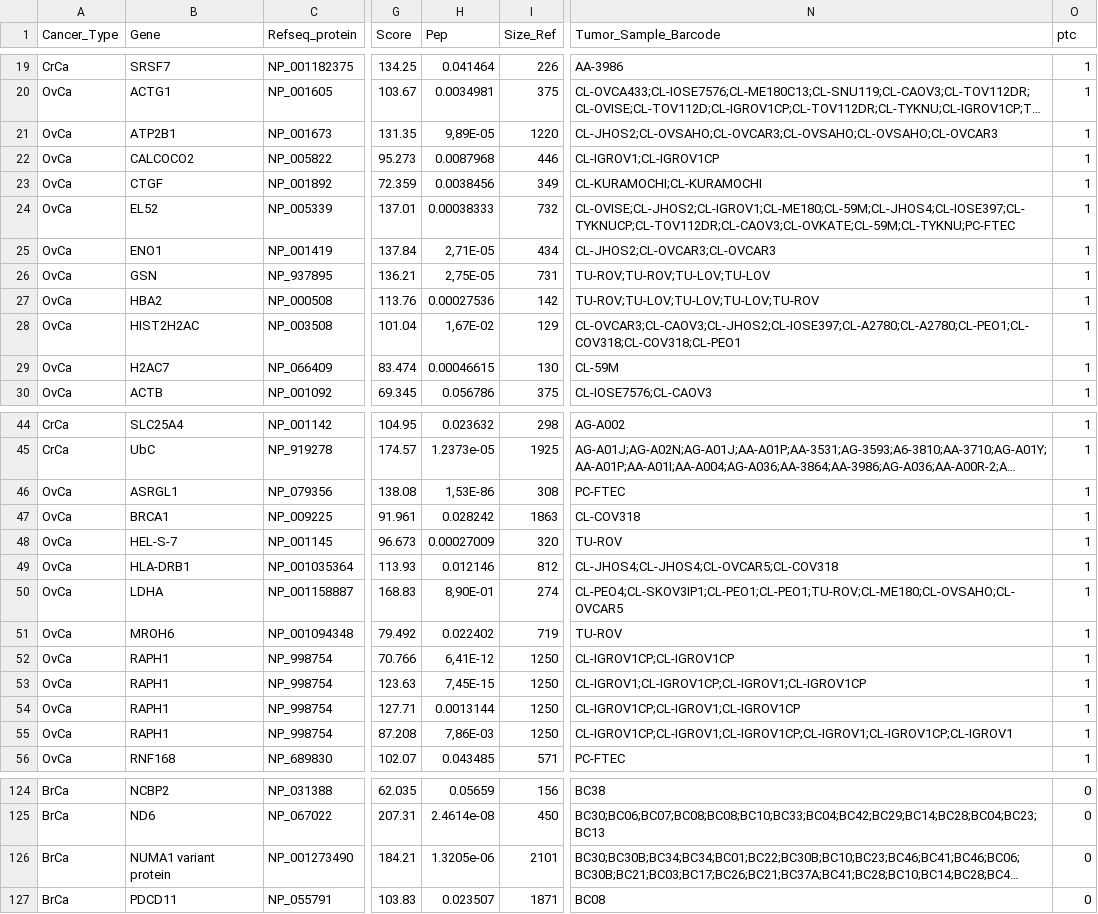
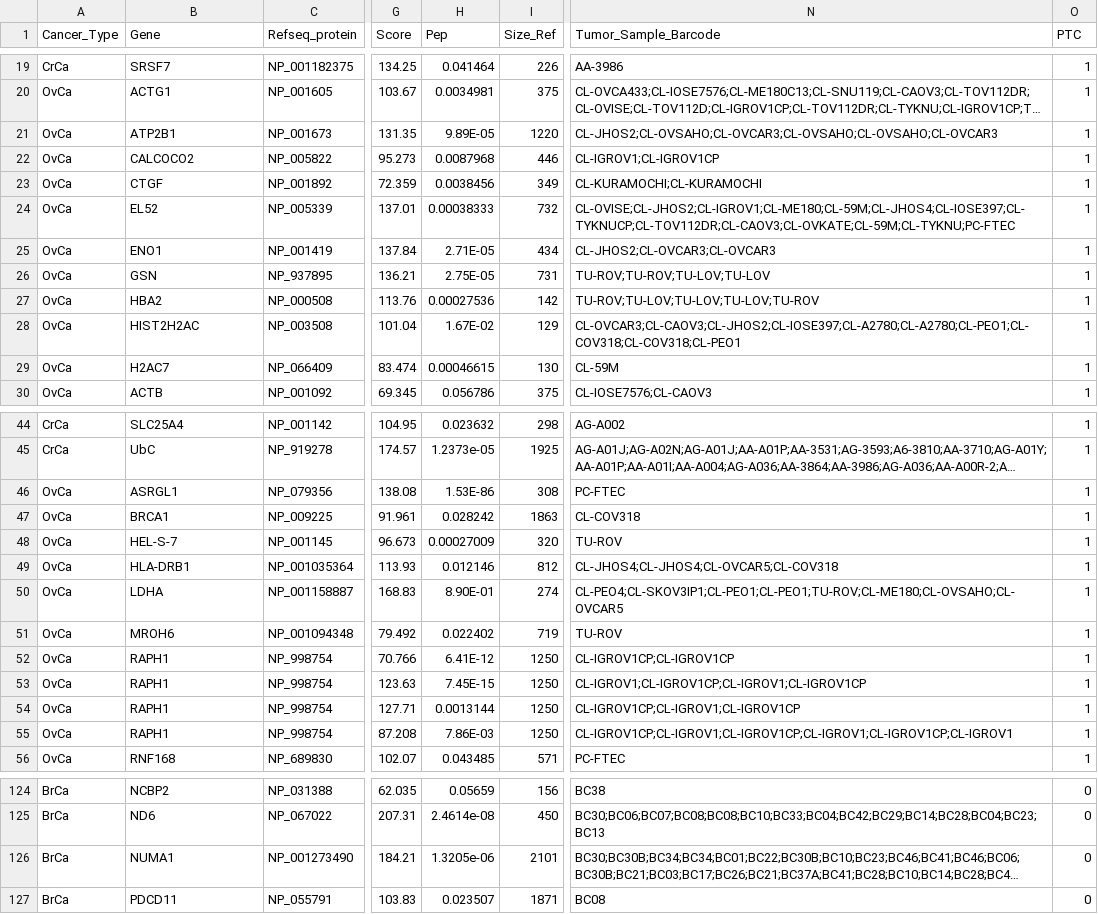
Before and after one commit to terrematte/dbPepVar, a TSV file: data/dbPepVar_PTC_Peptides.tsv, drawn as a sheet; only a part is shown, gaps mark what is left out; long unchanged cells end in …; the diff names each change by its address in the sheet, - before the commit and + after, or states it on an @@ line.

Commit message:
Update links and merging the informations of dbPepVar of SNPs and Peptides.

```diff
--- a/data/dbPepVar_PTC_Peptides.tsv
+++ b/data/dbPepVar_PTC_Peptides.tsv
-O1: ptc
+O1: PTC
-H21 (Pep): 9,89E-05
+H21 (Pep): 9.89E-05
-H25 (Pep): 2,71E-05
+H25 (Pep): 2.71E-05
-H26 (Pep): 2,75E-05
+H26 (Pep): 2.75E-05
-H28 (Pep): 1,67E-02
+H28 (Pep): 1.67E-02
-H46 (Pep): 1,53E-86
+H46 (Pep): 1.53E-86
-H50 (Pep): 8,90E-01
+H50 (Pep): 8.90E-01
-H52 (Pep): 6,41E-12
+H52 (Pep): 6.41E-12
-H53 (Pep): 7,45E-15
+H53 (Pep): 7.45E-15
-H55 (Pep): 7,86E-03
+H55 (Pep): 7.86E-03
-B126 (Gene): NUMA1 variant protein
+B126 (Gene): NUMA1
```
Also changed, not shown: 4 other files.
